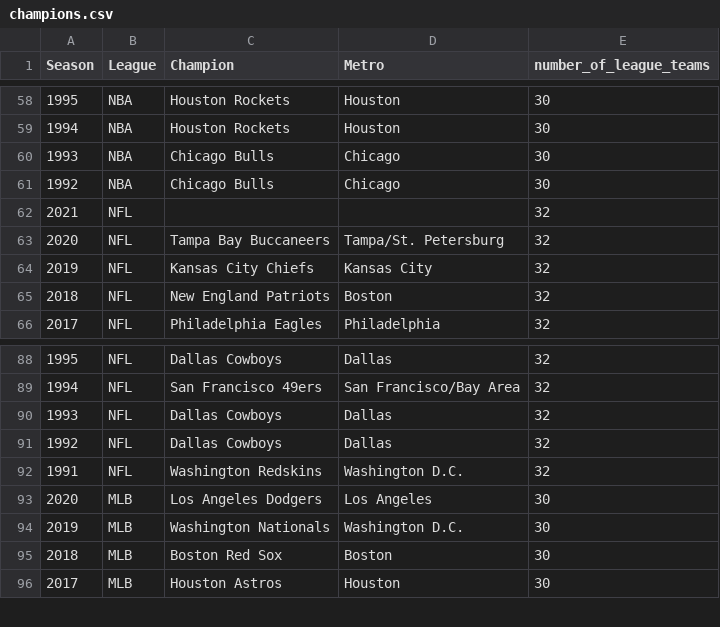
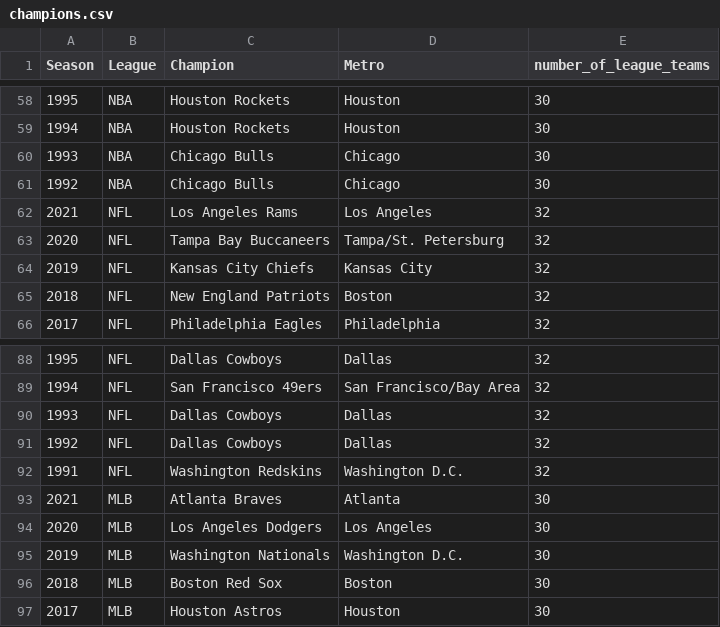
Before and after one commit to steodose/BlogPosts, a CSV file: Sports Titles Data/champions.csv, drawn as a sheet; only a part is shown, gaps mark what is left out; the diff names each change by its address in the sheet, - before the commit and + after, or states it on an @@ line.

Commit message:
Updating for LA Rams Super Bowl title

```diff
--- a/Sports Titles Data/champions.csv
+++ b/Sports Titles Data/champions.csv
-C62 (Champion): (empty)
+C62 (Champion): Los Angeles Rams
-D62 (Metro): (empty)
+D62 (Metro): Los Angeles
+row 93: 2021 | MLB | Atlanta Braves | Atlanta | 30
```
